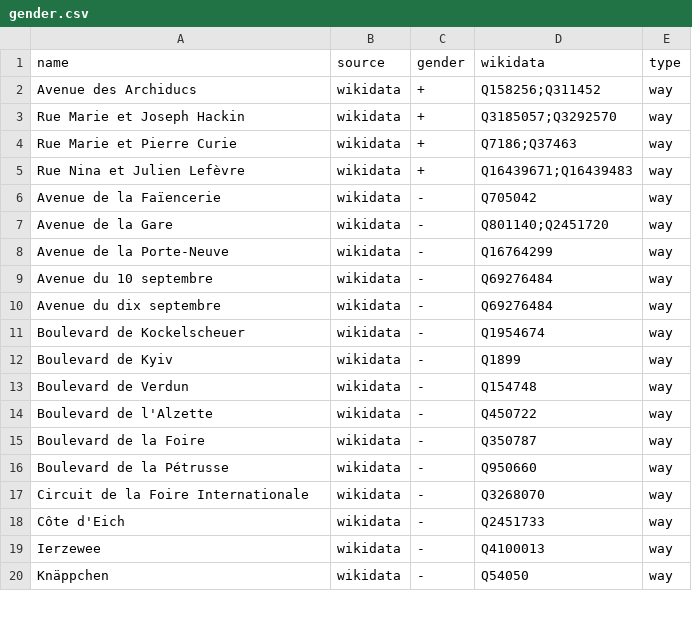
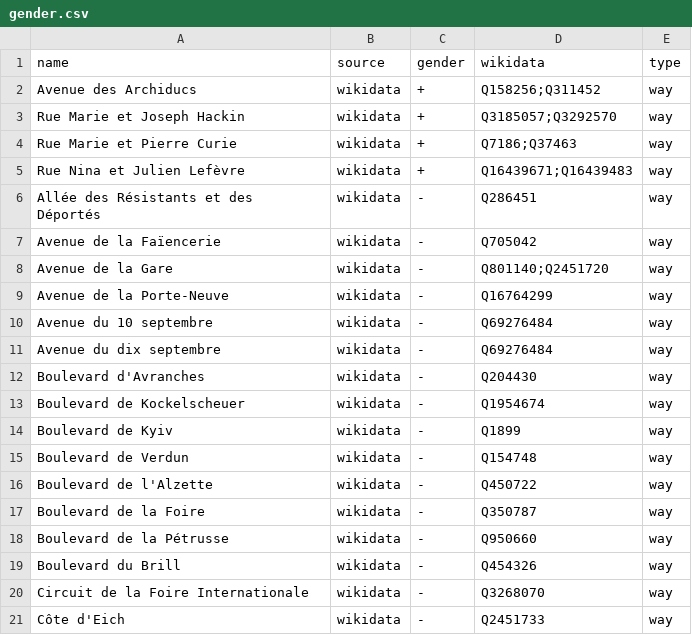
Before and after one commit to EqualStreetNames/equalstreetnames-luxembourg, a CSV file: data/gender.csv, drawn as a sheet; only a part is shown; the shorter side is filled out with more unchanged rows.

```diff
--- a/data/gender.csv
+++ b/data/gender.csv
@@ -5,2 +5,3 @@ name,source,gender,wikidata,type
 "Rue Nina et Julien Lefèvre",wikidata,+,Q16439671;Q16439483,way
+"Allée des Résistants et des Déportés",wikidata,-,Q286451,way
 "Avenue de la Faïencerie",wikidata,-,Q705042,way
@@ -10,2 +11,3 @@ name,source,gender,wikidata,type
 "Avenue du dix septembre",wikidata,-,Q69276484,way
+"Boulevard d'Avranches",wikidata,-,Q204430,way
 "Boulevard de Kockelscheuer",wikidata,-,Q1954674,way
@@ -16,2 +18,3 @@ name,source,gender,wikidata,type
 "Boulevard de la Pétrusse",wikidata,-,Q950660,way
+"Boulevard du Brill",wikidata,-,Q454326,way
 "Circuit de la Foire Internationale",wikidata,-,Q3268070,way
```
Also changed, not shown: data/other.csv, 3 other files.
